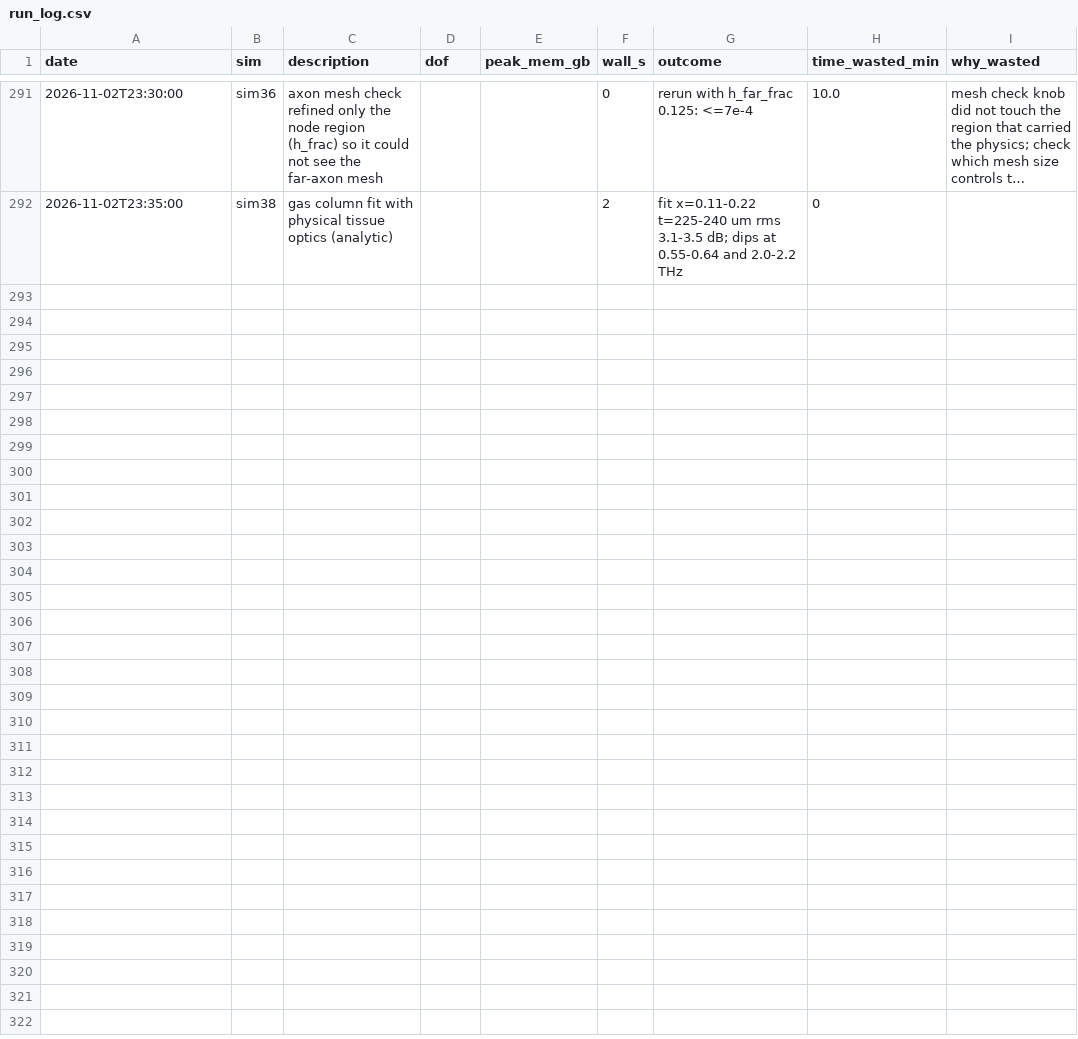
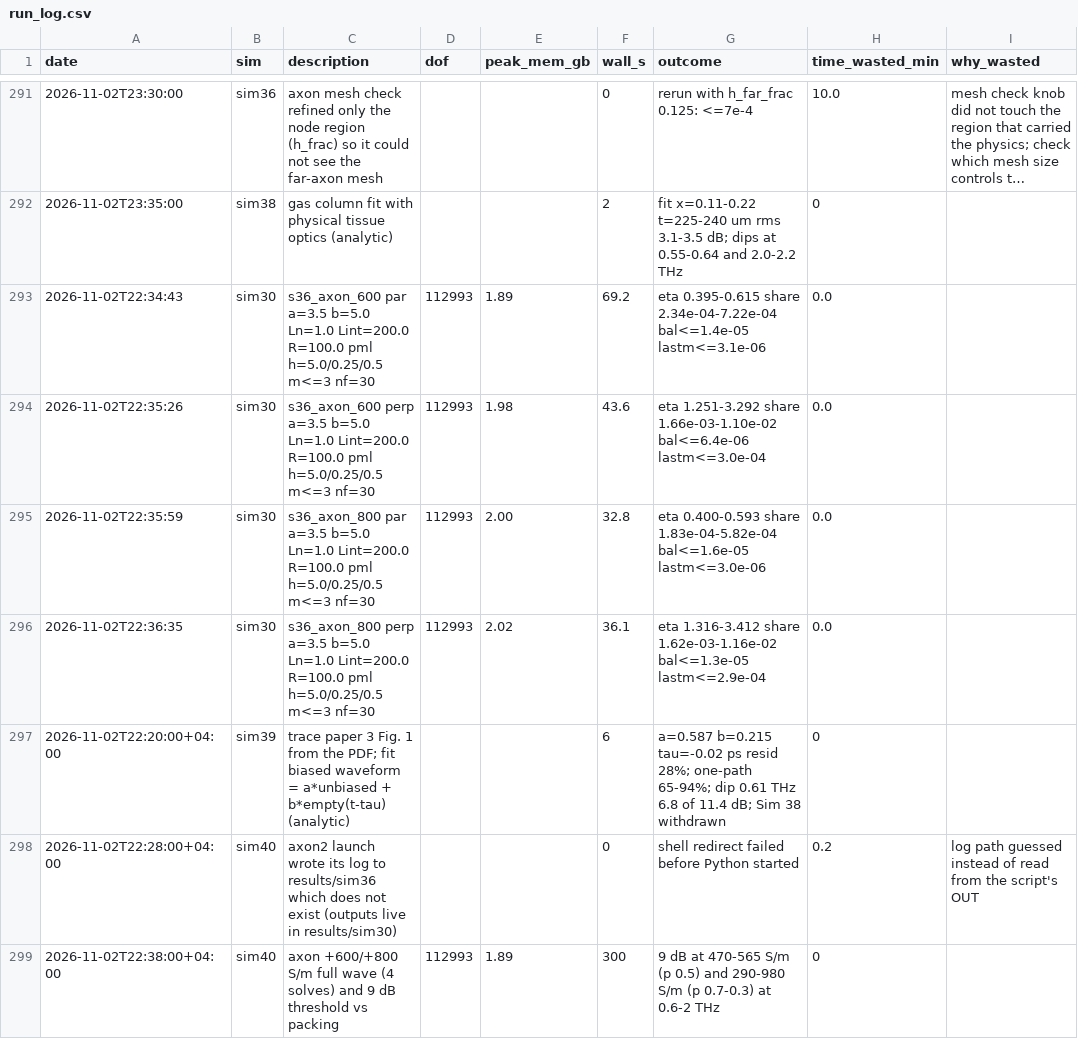
Before and after one commit to aram-p/thz-nerve-fiber, a CSV file: results/run_log.csv, drawn as a sheet; only a part is shown, gaps mark what is left out; long unchanged cells end in ….

Commit message:
Sims 39-40 and review round 4: test the published waveforms, withdraw the gas-column fit
Trace paper 3 Fig. 1 from the PDF (thznerve.digitise, tested). The biased
waveform is 0.587 x unbiased + 0.215 x the undelayed empty-cuvette pulse
(residual 28 %; one-path changes 65-94 %): about a fifth of the beam
bypasses the tissue, giving the dip at 0.61 THz with ~60 % of its depth.
Withdraw Sim 38 (eye-read points, 225-240 um column in a 100 um cuvette,
no dip near 2 THz). Bracket the 9 dB axoplasm conductivity with full-wave
points at 600 and 800 S/m: 470-565 S/m at packing 0.5, 290-980 over
0.3-0.7. One node bound everywhere; round-4 responses; log review.

```diff
--- a/results/run_log.csv
+++ b/results/run_log.csv
@@ -292 +292,8 @@ date,sim,description,dof,peak_mem_gb,wall_s,outcome,time_wasted_min,why_wasted
 2026-11-02T23:35:00,sim38,gas column fit with physical tissue optics (analytic),,,2,fit x=0.11-0.22 t=225-240 um rms 3.1-3.5 dB; dips at 0.55-0.64 and 2.0-2.2 THz,0,
+2026-11-02T22:34:43,sim30,s36_axon_600 par a=3.5 b=5.0 Ln=1.0 Lint=200.0 R=100.0 pml h=5.0/0.25/0.5 m<=3 nf=30,112993,1.89,69.2,eta 0.395-0.615 share 2.34e-04-7.22e-04 bal<=1.4e-05 lastm<=3.1e-06,0.0,
+2026-11-02T22:35:26,sim30,s36_axon_600 perp a=3.5 b=5.0 Ln=1.0 Lint=200.0 R=100.0 pml h=5.0/0.25/0.5 m<=3 nf=30,112993,1.98,43.6,eta 1.251-3.292 share 1.66e-03-1.10e-02 bal<=6.4e-06 lastm<=3.0e-04,0.0,
+2026-11-02T22:35:59,sim30,s36_axon_800 par a=3.5 b=5.0 Ln=1.0 Lint=200.0 R=100.0 pml h=5.0/0.25/0.5 m<=3 nf=30,112993,2.00,32.8,eta 0.400-0.593 share 1.83e-04-5.82e-04 bal<=1.6e-05 lastm<=3.0e-06,0.0,
+2026-11-02T22:36:35,sim30,s36_axon_800 perp a=3.5 b=5.0 Ln=1.0 Lint=200.0 R=100.0 pml h=5.0/0.25/0.5 m<=3 nf=30,112993,2.02,36.1,eta 1.316-3.412 share 1.62e-03-1.16e-02 bal<=1.3e-05 lastm<=2.9e-04,0.0,
+2026-11-02T22:20:00+04:00,sim39,trace paper 3 Fig. 1 from the PDF; fit biased waveform = a*unbiased + b*empty(t-tau) (analytic),,,6,a=0.587 b=0.215 tau=-0.02 ps resid 28%; one-path 65-94%; dip 0.61 THz 6.8 of 11.4 dB; Sim 38 withdrawn,0,
+2026-11-02T22:28:00+04:00,sim40,axon2 launch wrote its log to results/sim36 which does not exist (outputs live in results/sim30),,,0,shell redirect failed before Python started,0.2,log path guessed instead of read from the script's OUT
+2026-11-02T22:38:00+04:00,sim40,axon +600/+800 S/m full wave (4 solves) and 9 dB threshold vs packing,112993,1.89,300,9 dB at 470-565 S/m (p 0.5) and 290-980 S/m (p 0.7-0.3) at 0.6-2 THz,0,
```
Also changed, not shown: 17 other files.
